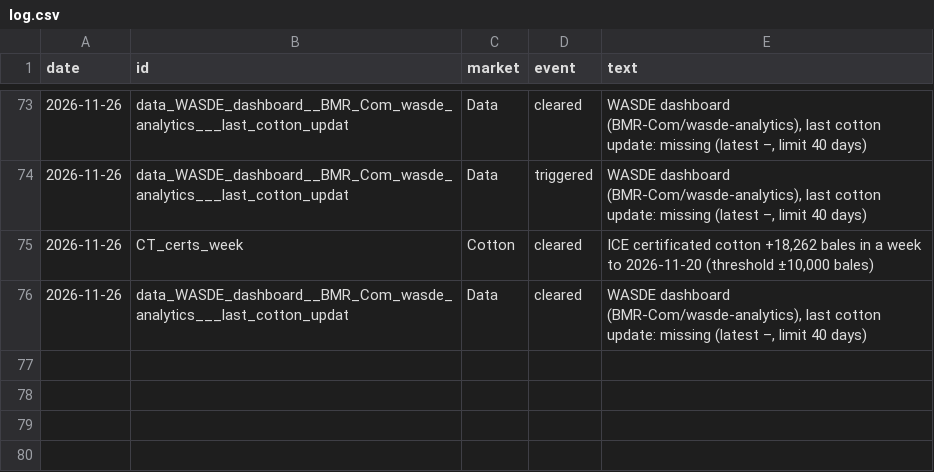
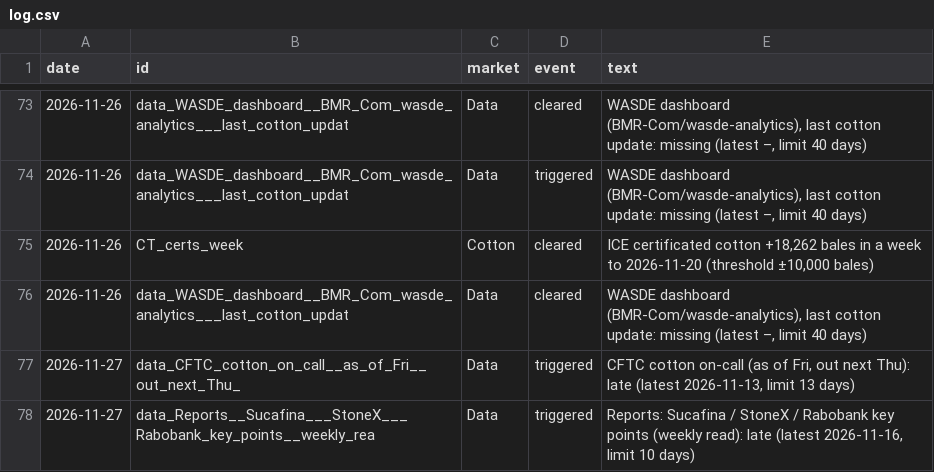
Before and after one commit to BMR-Com/Brazil--trade, a CSV file: data/alerts/log.csv, drawn as a sheet; only a part is shown, gaps mark what is left out; the diff names each change by its address in the sheet, - before the commit and + after, or states it on an @@ line.

Commit message:
desk watch: what changed, delivery, alerts, calls 2026-11-27 06:07

```diff
--- a/data/alerts/log.csv
+++ b/data/alerts/log.csv
+row 77: 2026-11-27 | data_CFTC_cotton_on_call__as_of_Fri__out_next_Thu_ | Data | triggered | CFTC cotton on-call (as of Fri, out next Thu): late (latest 2026-11-13, limit 13 days)
+row 78: 2026-11-27 | data_Reports__Sucafina___StoneX___Rabobank_key_points__weekly_rea | Data | triggered | Reports: Sucafina / StoneX / Rabobank key points (weekly read): late (latest 2026-11-16, limit 10 days)
```
Also changed, not shown: 5 other files.
